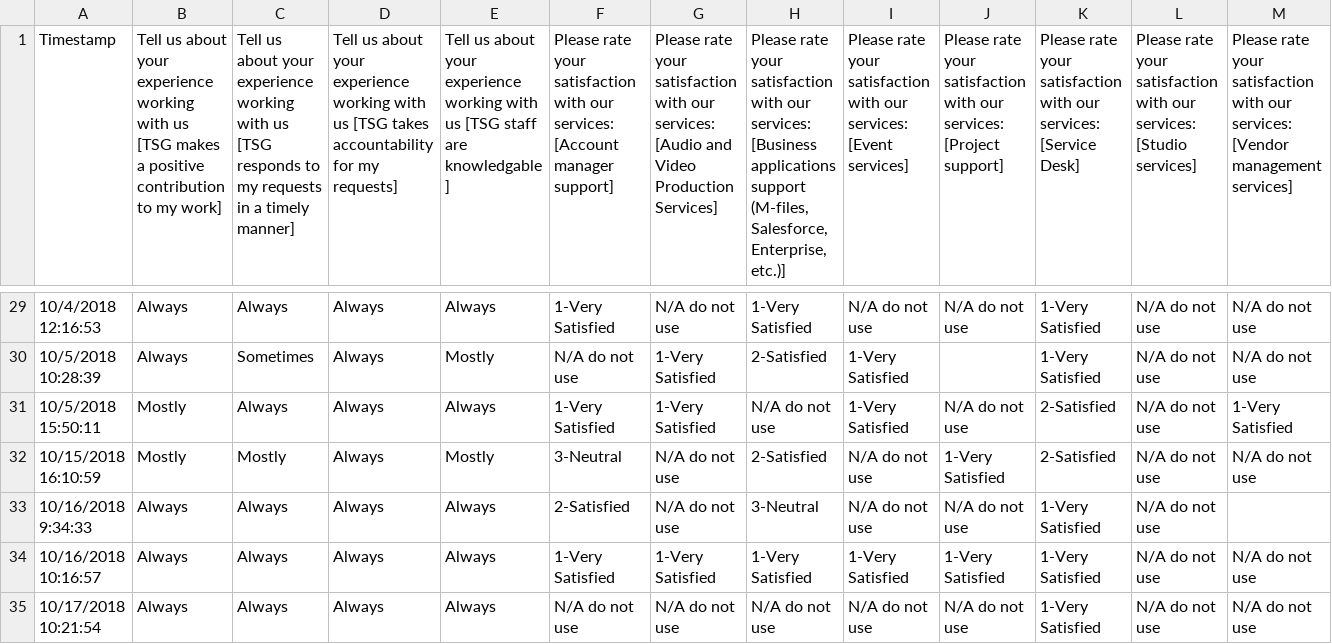
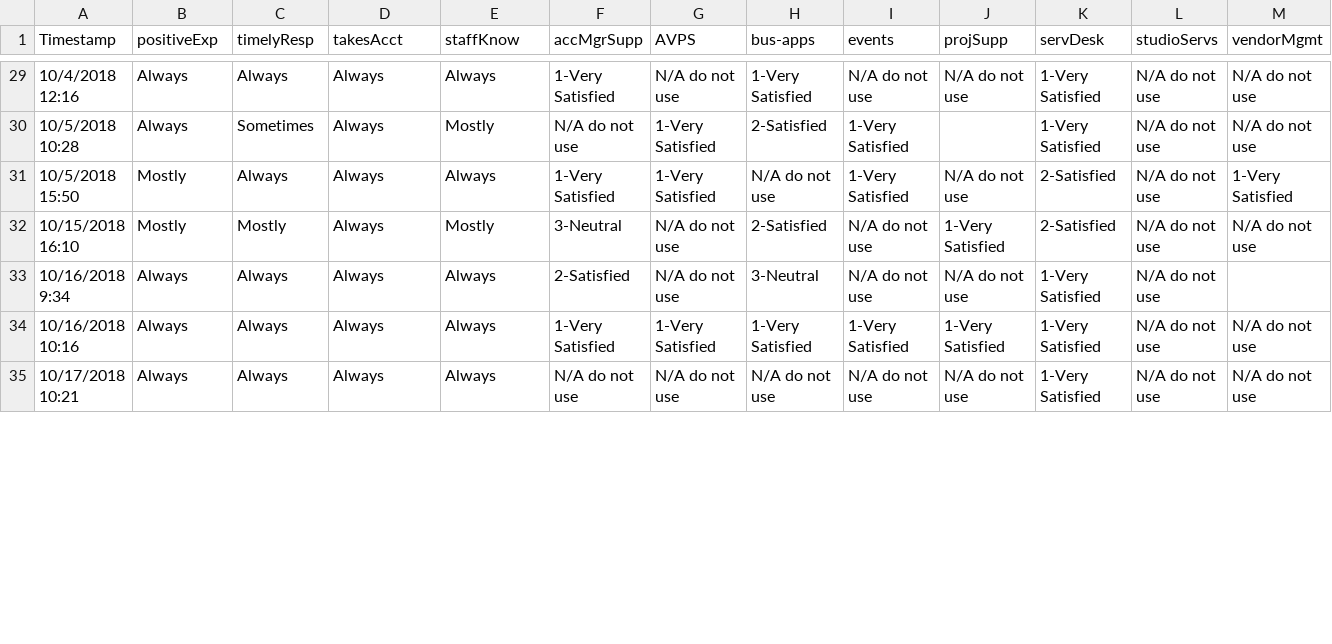
Before and after one commit to wjamesTMC/tsg-projects-2019_05-cust-sat, a CSV file: Spring 2019 Quarterly Satisfaction Survey Results - Data.csv, drawn as a sheet; only a part is shown, gaps mark what is left out; the diff covers the shown part only; the diff names each change by its address in the sheet, - before the commit and + after, or states it on an @@ line.

```diff
--- a/Spring 2019 Quarterly Satisfaction Survey Results - Data.csv
+++ b/Spring 2019 Quarterly Satisfaction Survey Results - Data.csv
-B1: Tell us about your experience working with us [TSG makes a positive contribution to my work]
+B1: positiveExp
-C1: Tell us about your experience working with us [TSG responds to my requests in a timely manner]
+C1: timelyResp
-D1: Tell us about your experience working with us [TSG takes accountability for my requests]
+D1: takesAcct
-E1: Tell us about your experience working with us [TSG staff are knowledgable ]
+E1: staffKnow
-F1: Please rate your satisfaction with our services: [Account manager support]
+F1: accMgrSupp
-G1: Please rate your satisfaction with our services: [Audio and Video Production Services]
+G1: AVPS
-H1: Please rate your satisfaction with our services: [Business applications support (M-files, Salesforce, Enterprise, etc.)]
+H1: bus-apps
-I1: Please rate your satisfaction with our services: [Event services]
+I1: events
-J1: Please rate your satisfaction with our services: [Project support]
+J1: projSupp
-K1: Please rate your satisfaction with our services: [Service Desk]
+K1: servDesk
-L1: Please rate your satisfaction with our services: [Studio services]
+L1: studioServs
-M1: Please rate your satisfaction with our services: [Vendor management services]
+M1: vendorMgmt
-A29 (Timestamp): 10/4/2018 12:16:53
+A29 (Timestamp): 10/4/2018 12:16
-A30 (Timestamp): 10/5/2018 10:28:39
+A30 (Timestamp): 10/5/2018 10:28
-A31 (Timestamp): 10/5/2018 15:50:11
+A31 (Timestamp): 10/5/2018 15:50
-A32 (Timestamp): 10/15/2018 16:10:59
+A32 (Timestamp): 10/15/2018 16:10
-A33 (Timestamp): 10/16/2018 9:34:33
+A33 (Timestamp): 10/16/2018 9:34
-A34 (Timestamp): 10/16/2018 10:16:57
+A34 (Timestamp): 10/16/2018 10:16
-A35 (Timestamp): 10/17/2018 10:21:54
+A35 (Timestamp): 10/17/2018 10:21
```
Also changed, not shown: 124 edited cells elsewhere in this file, 2 other files.
